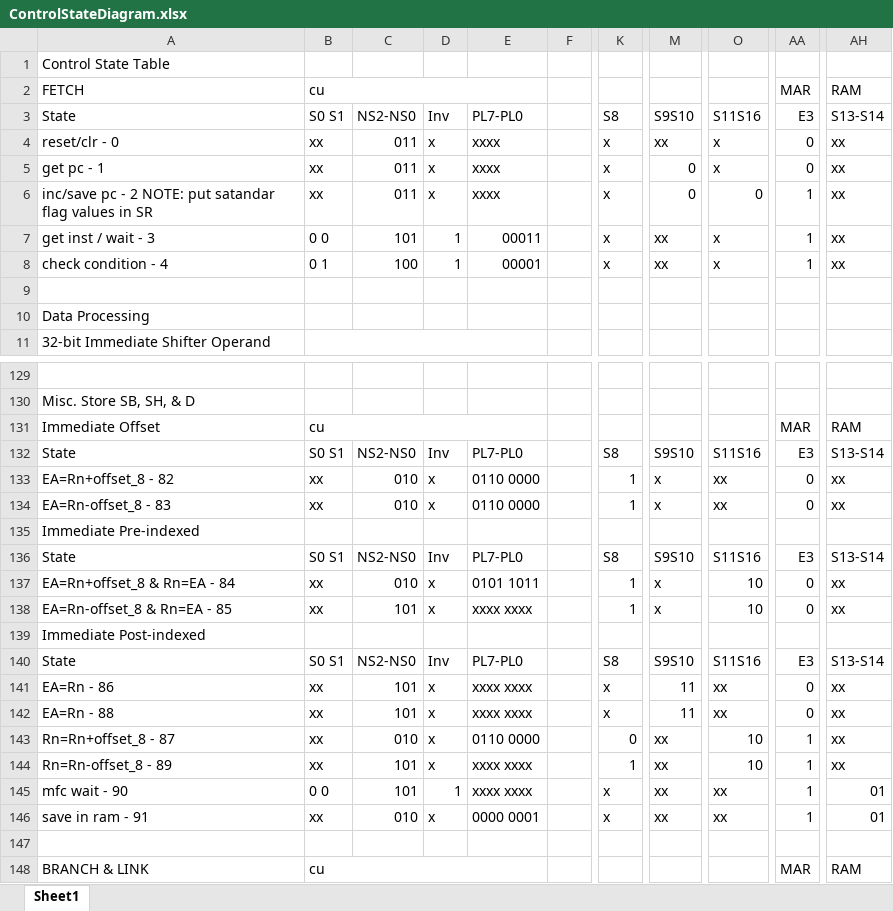
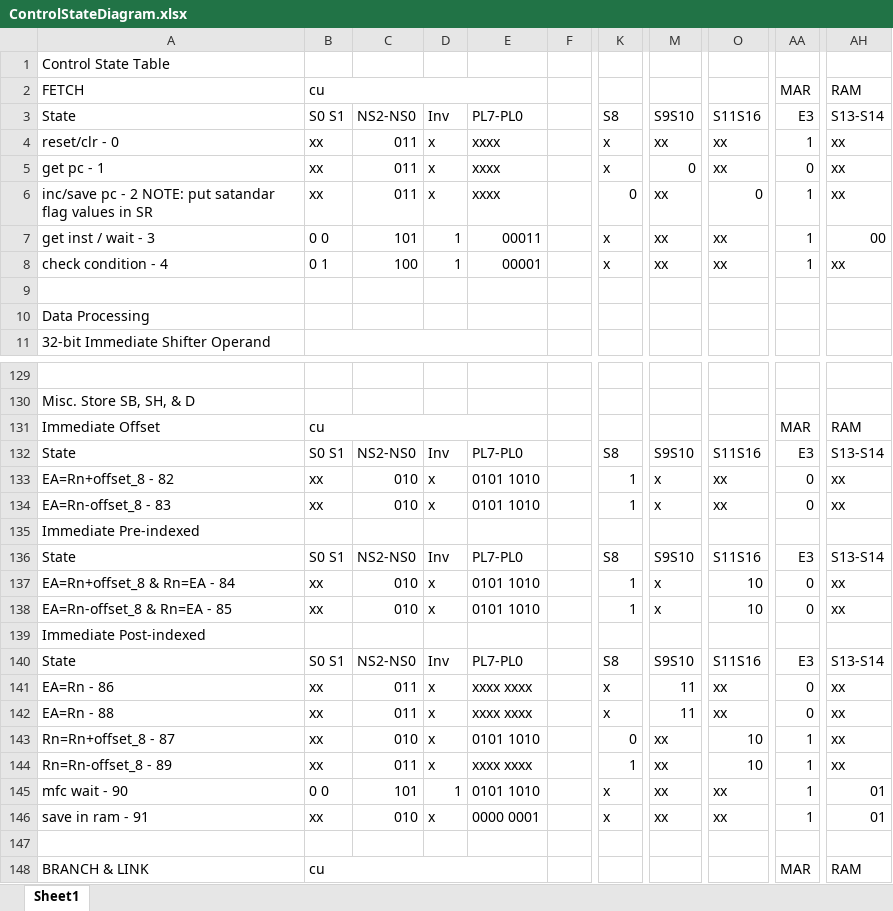
Before and after one commit to pedrocolon93/armverilogimplementation, an Excel workbook: ArquiProjecto/Phase2/ControlStateDiagram.xlsx, sheet Sheet1, drawn as a sheet; only a part is shown, gaps mark what is left out; values as stored, in another font and other column widths than the file's, no cell formats; the diff covers the shown part only; the diff names each change by its address in the sheet, - before the commit and + after, or states it on an @@ line.

```diff
--- a/ArquiProjecto/Phase2/ControlStateDiagram.xlsx (sheet Sheet1)
+++ b/ArquiProjecto/Phase2/ControlStateDiagram.xlsx (sheet Sheet1)
-O4:O5: x
+O4:O5: xx
-AA4: 0
+AA4: 1
-K6: x
+K6: 0
-M6: 0
+M6: xx
-O7:O8: x
+O7:O8: xx
-AH7: xx
+AH7: 00
-E133:E134: 0110 0000
+E133:E134: 0101 1010
-E137: 0101 1011
+E137: 0101 1010
-C138: 101
+C138: 010
-E138: xxxx xxxx
+E138: 0101 1010
-C141:C142: 101
+C141:C142: 011
-E143: 0110 0000
+E143: 0101 1010
-C144: 101
+C144: 011
-E145: xxxx xxxx
+E145: 0101 1010
```
Also changed, not shown: 51 edited cells elsewhere in this sheet, cell formats, 2 other files.
